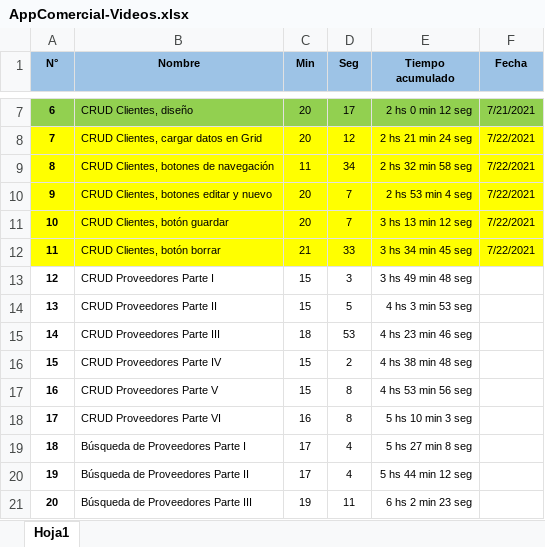
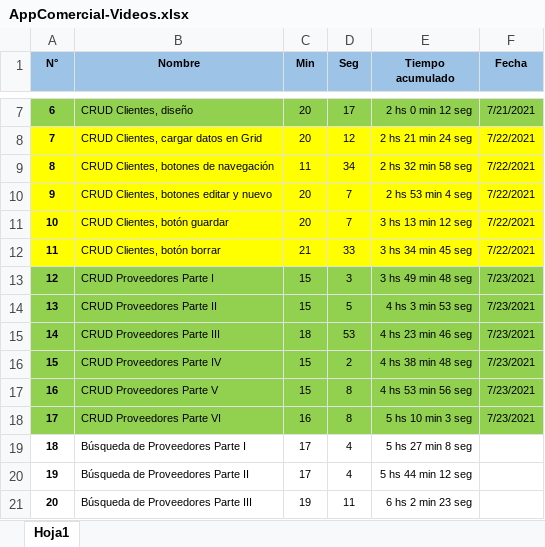
Before and after one commit to LuisPulenta/AppComercial, an Excel workbook: AppComercial-Videos.xlsx, sheet Hoja1, drawn as a sheet; only a part is shown, gaps mark what is left out; values as stored, in another font and other column widths than the file's, no borders; the diff names each change by its address in the sheet, - before the commit and + after, or states it on an @@ line.

Commit message:
Fin Video 17

```diff
--- a/AppComercial-Videos.xlsx (sheet Hoja1)
+++ b/AppComercial-Videos.xlsx (sheet Hoja1)
-A13:F18 fill: none
+A13:F18 fill: #92D050
-F13:F18 (Fecha): (empty)
+F13:F18 (Fecha): 7/23/2021
```
Also changed, not shown: 12 other files.
